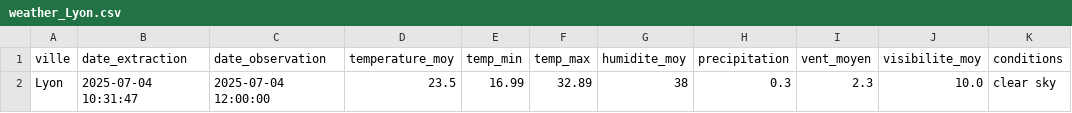
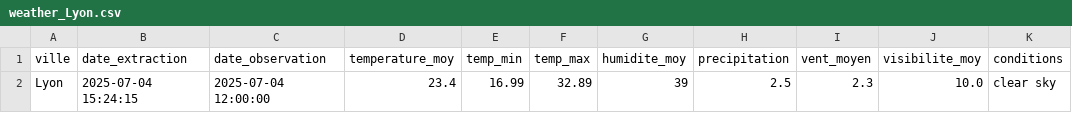
Before and after one commit to Mihajatiana-dev/DONNEES2-dashboard-meteo, a CSV file: dags/data/raw/2025-07-04/weather_Lyon.csv, drawn as a sheet; only a part is shown; the diff names each change by its address in the sheet, - before the commit and + after, or states it on an @@ line.

```diff
--- a/dags/data/raw/2025-07-04/weather_Lyon.csv
+++ b/dags/data/raw/2025-07-04/weather_Lyon.csv
-B2 (date_extraction): 2025-07-04 10:31:47
+B2 (date_extraction): 2025-07-04 15:24:15
-D2 (temperature_moy): 23.5
+D2 (temperature_moy): 23.4
-G2 (humidite_moy): 38
+G2 (humidite_moy): 39
-H2 (precipitation): 0.3
+H2 (precipitation): 2.5
```
Also changed, not shown: dags/data/historical/historical_raw.csv, dags/data/processed/cleaned_weather_2025-07-04.csv, 6 other files.
